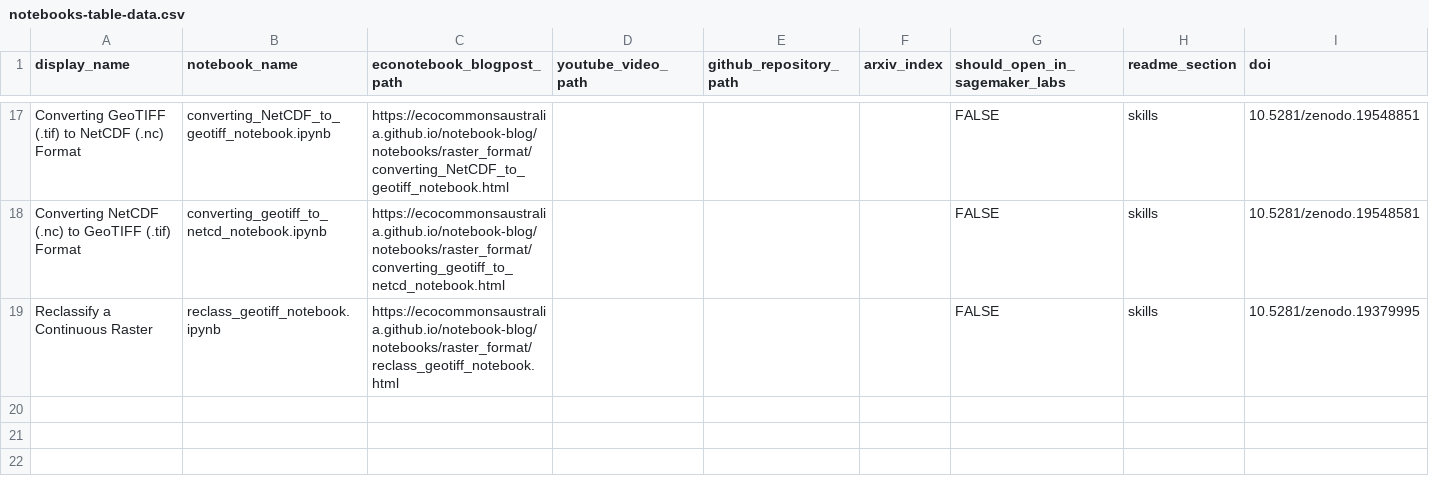
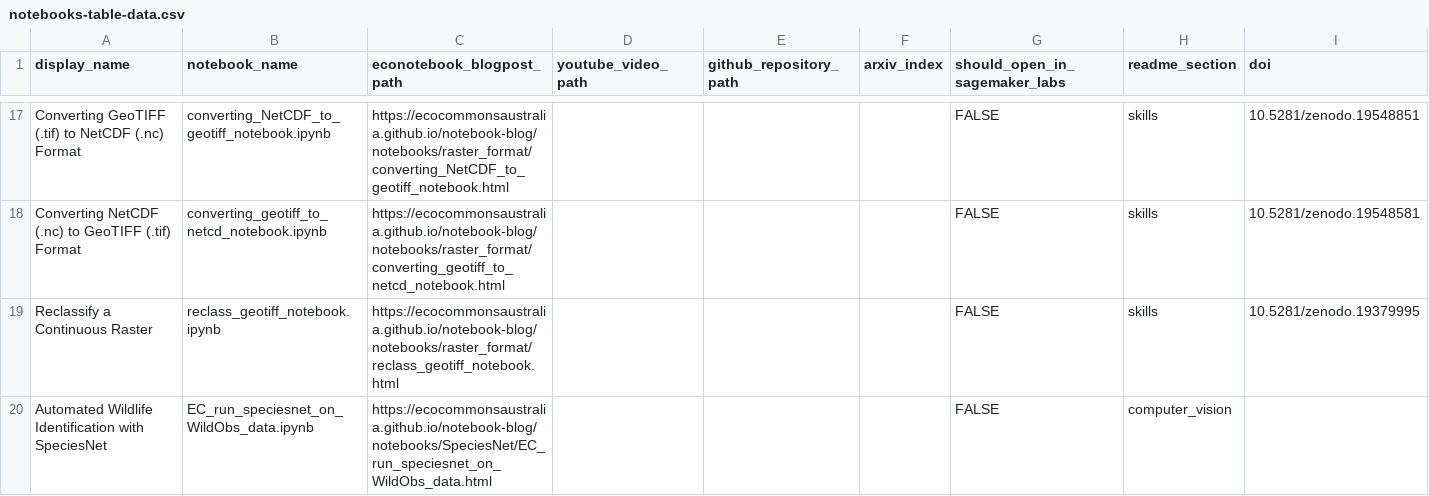
Before and after one commit to EcoCommonsAustralia/notebooks, a CSV file: automation/notebooks-table-data.csv, drawn as a sheet; only a part is shown, gaps mark what is left out; the diff names each change by its address in the sheet, - before the commit and + after, or states it on an @@ line.

```diff
--- a/automation/notebooks-table-data.csv
+++ b/automation/notebooks-table-data.csv
+row 20: Automated Wildlife Identification with SpeciesNet | EC_run_speciesnet_on_WildObs_data.ipynb | https://ecocommonsaustralia.github.io/notebook-blog/notebooks/SpeciesNet/EC_run_speciesnet_on_WildObs_data.html |  |  |  | FALSE | computer_vision
```
Also changed, not shown: 4 other files.
